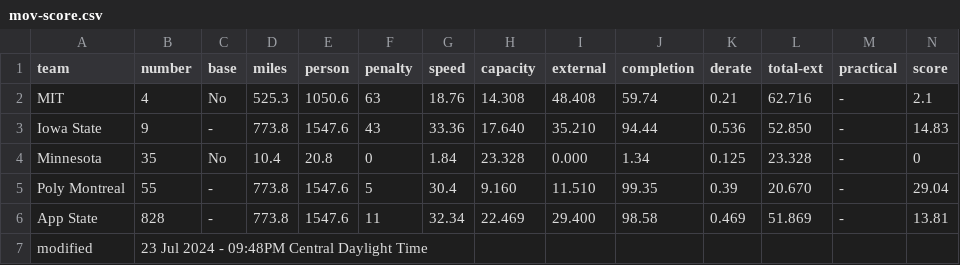
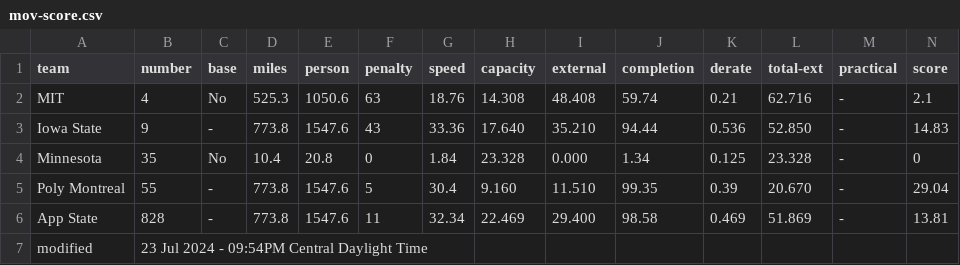
Before and after one commit to jtmullen/asc-fsgp-2024-results, a CSV file: _data/asc/overall/mov-score.csv, drawn as a sheet.

```diff
--- a/_data/asc/overall/mov-score.csv
+++ b/_data/asc/overall/mov-score.csv
@@ -6,2 +6,2 @@ Poly Montreal,55,-,773.8,1547.6,5,30.4,9.160,11.510,99.35,0.39,20.670,-,29.04
 App State,828,-,773.8,1547.6,11,32.34,22.469,29.400,98.58,0.469,51.869,-,13.81
-modified,23 Jul 2024 - 09:48PM Central Daylight Time,,,,,,,,,,
+modified,23 Jul 2024 - 09:54PM Central Daylight Time,,,,,,,,,,
```
Also changed, not shown: _data/asc/stage2/mov-score.csv.
